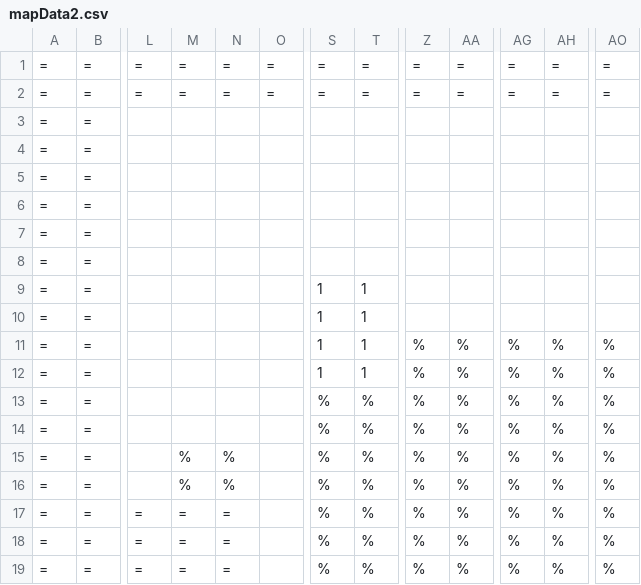
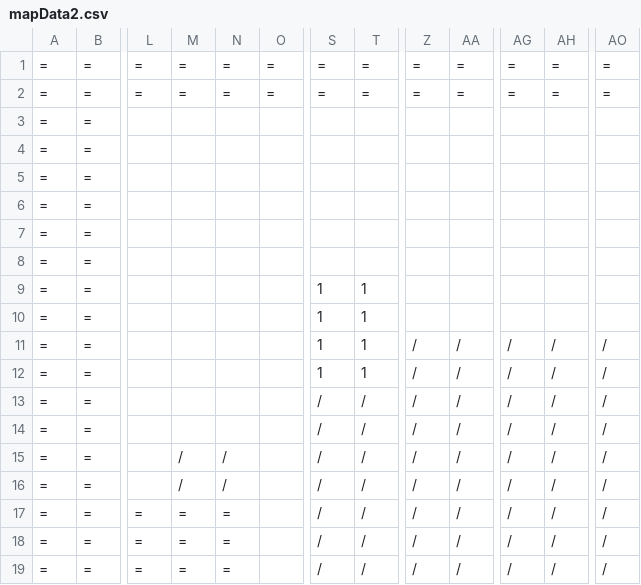
Before and after one commit to REIREIREIMU/2D-Scrolling-Action, a CSV file: map/mapData2.csv, drawn as a sheet; only a part is shown, gaps mark what is left out; the diff names each change by its address in the sheet, - before the commit and + after, or states it on an @@ line.

```diff
--- a/map/mapData2.csv
+++ b/map/mapData2.csv
-Z11:Z19: %
+Z11:Z19: /
-AA11:AA19: %
+AA11:AA19: /
-AG11:AG19: %
+AG11:AG19: /
-AH11:AH19: %
+AH11:AH19: /
-AO11:AO19: %
+AO11:AO19: /
-S13:S19: %
+S13:S19: /
-T13:T19: %
+T13:T19: /
-M15:M16: %
+M15:M16: /
-N15:N16: %
+N15:N16: /
```
Also changed, not shown: map/mapData1.csv, 53 other files.
